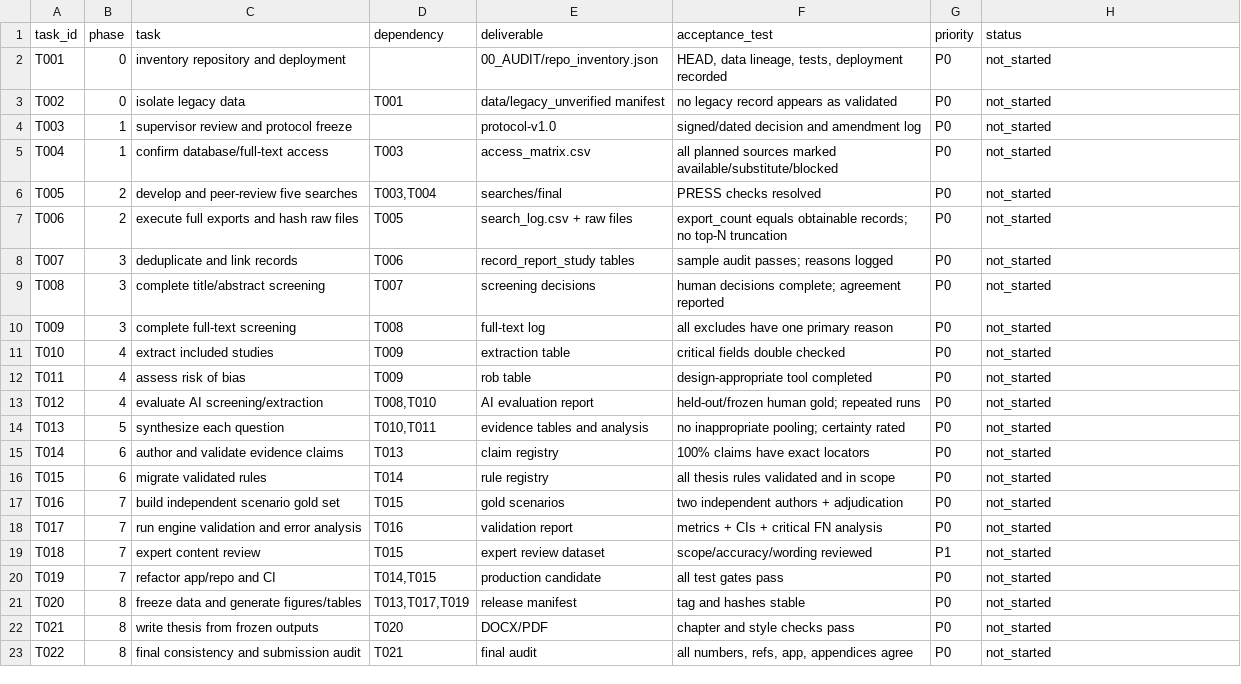
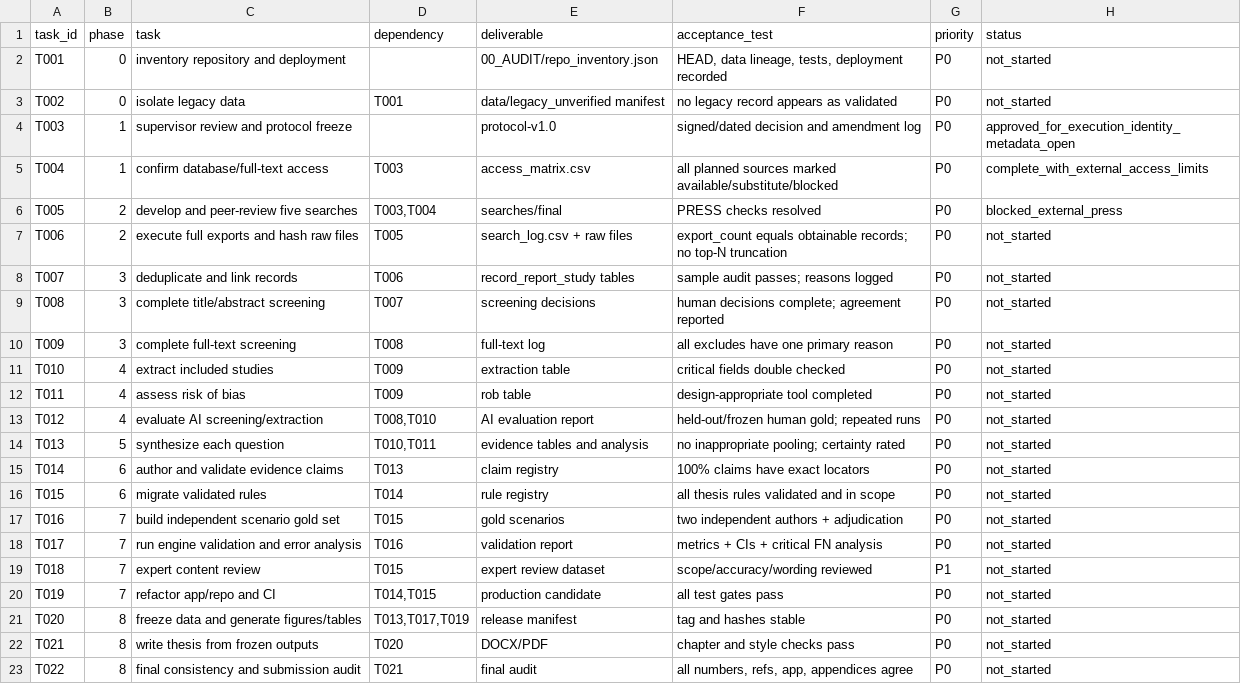
Before and after one commit to yeohj0710/nutrition-safety-engine, a CSV file: research/design/20260710/TASK_BOARD.csv, drawn as a sheet.

```diff
--- a/research/design/20260710/TASK_BOARD.csv
+++ b/research/design/20260710/TASK_BOARD.csv
@@ -3,5 +3,5 @@ T001,0,inventory repository and deployment,,00_AUDIT/repo_inventory.json,"HEAD,
 T002,0,isolate legacy data,T001,data/legacy_unverified manifest,no legacy record appears as validated,P0,not_started
-T003,1,supervisor review and protocol freeze,,protocol-v1.0,signed/dated decision and amendment log,P0,not_started
-T004,1,confirm database/full-text access,T003,access_matrix.csv,all planned sources marked available/substitute/blocked,P0,not_started
-T005,2,develop and peer-review five searches,"T003,T004",searches/final,PRESS checks resolved,P0,not_started
+T003,1,supervisor review and protocol freeze,,protocol-v1.0,signed/dated decision and amendment log,P0,approved_for_execution_identity_metadata_open
+T004,1,confirm database/full-text access,T003,access_matrix.csv,all planned sources marked available/substitute/blocked,P0,complete_with_external_access_limits
+T005,2,develop and peer-review five searches,"T003,T004",searches/final,PRESS checks resolved,P0,blocked_external_press
 T006,2,execute full exports and hash raw files,T005,search_log.csv + raw files,export_count equals obtainable records; no top-N truncation,P0,not_started
```
Also changed, not shown: research/protocol/amendments.csv, research/review_queue/phase_02_external_review.csv, 11 other files.
